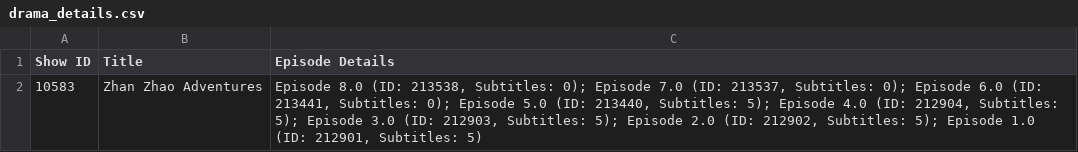
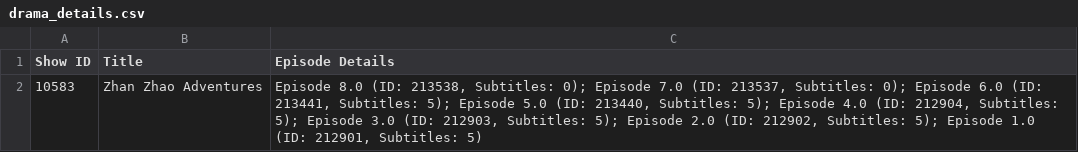
Before and after one commit to chnd372/kissdramasubs, a CSV file: drama_details.csv, drawn as a sheet.

```diff
--- a/drama_details.csv
+++ b/drama_details.csv
@@ -1,2 +1,2 @@
 Show ID,Title,Episode Details
-10583,Zhan Zhao Adventures,"Episode 8.0 (ID: 213538, Subtitles: 0); Episode 7.0 (ID: 213537, Subtitles: 0); Episode 6.0 (ID: 213441, Subtitles: 0); Episode 5.0 (ID: 213440, Subtitles: 5); Episode 4.0 (ID: 212904, Subtitles: 5); Episode 3.0 (ID: 212903, Subtitles: 5); Episode 2.0 (ID: 212902, Subtitles: 5); Episode 1.0 (ID: 212901, Subtitles: 5)"
+10583,Zhan Zhao Adventures,"Episode 8.0 (ID: 213538, Subtitles: 0); Episode 7.0 (ID: 213537, Subtitles: 0); Episode 6.0 (ID: 213441, Subtitles: 5); Episode 5.0 (ID: 213440, Subtitles: 5); Episode 4.0 (ID: 212904, Subtitles: 5); Episode 3.0 (ID: 212903, Subtitles: 5); Episode 2.0 (ID: 212902, Subtitles: 5); Episode 1.0 (ID: 212901, Subtitles: 5)"
```
Also changed, not shown: drama_subtitles.csv, 1 other file.
